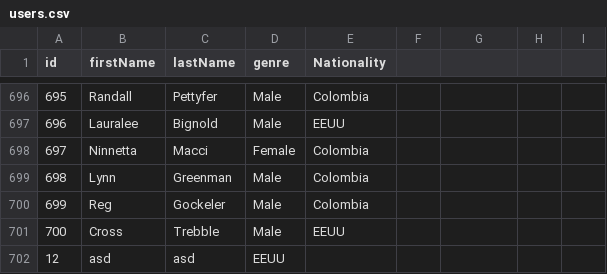
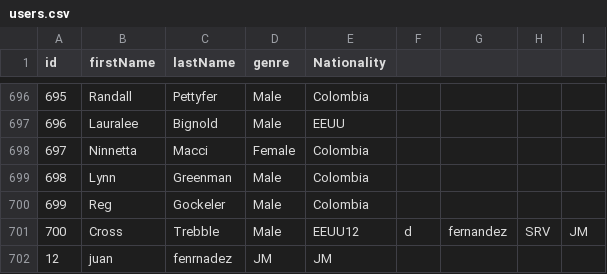
Before and after one commit to Jean-Dv/RS-decision-tree, a CSV file: src/main/resources/users.csv, drawn as a sheet; only a part is shown, gaps mark what is left out.

```diff
--- a/src/main/resources/users.csv
+++ b/src/main/resources/users.csv
@@ -700,3 +700,3 @@ id,firstName,lastName,genre,Nationality
 699,Reg,Gockeler,Male,Colombia
-700,Cross,Trebble,Male,EEUU
-12,asd,asd,EEUU
+700,Cross,Trebble,Male,EEUU12,d,fernandez,SRV,JM
+12,juan,fenrnadez,JM,JM
```
Also changed, not shown: 6 other files.
